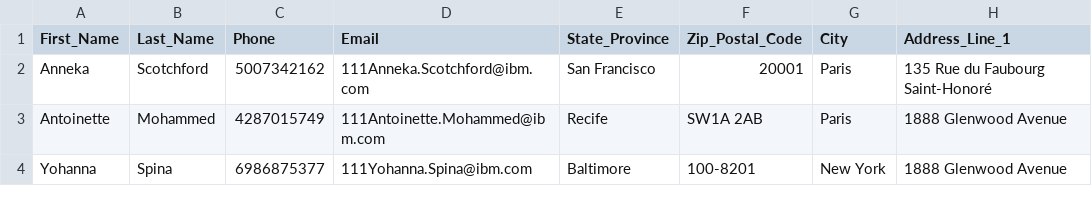
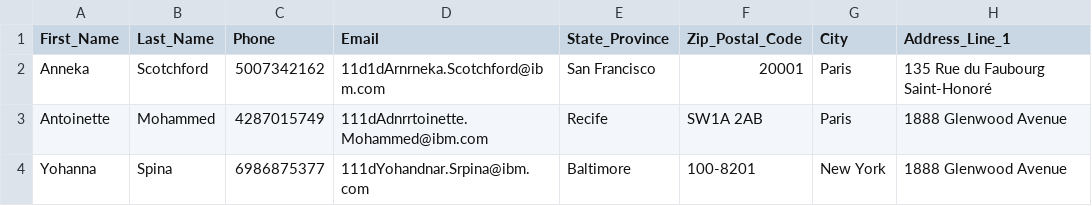
Before and after one commit to virtualmonster/Emerald-UTA, a CSV file: Emerald-Storefront/User Data 3.csv, drawn as a sheet; only a part is shown; the diff names each change by its address in the sheet, - before the commit and + after, or states it on an @@ line.

Commit message:
data fab phase 1

```diff
--- a/Emerald-Storefront/User Data 3.csv
+++ b/Emerald-Storefront/User Data 3.csv
-D2 (Email): 111Anneka.Scotchford@ibm.com
+D2 (Email): 11d1dArnrneka.Scotchford@ibm.com
-D3 (Email): 111Antoinette.Mohammed@ibm.com
+D3 (Email): 111dAdnrrtoinette.Mohammed@ibm.com
-D4 (Email): 111Yohanna.Spina@ibm.com
+D4 (Email): 111dYohandnar.Srpina@ibm.com
```
Also changed, not shown: 23 other files.
